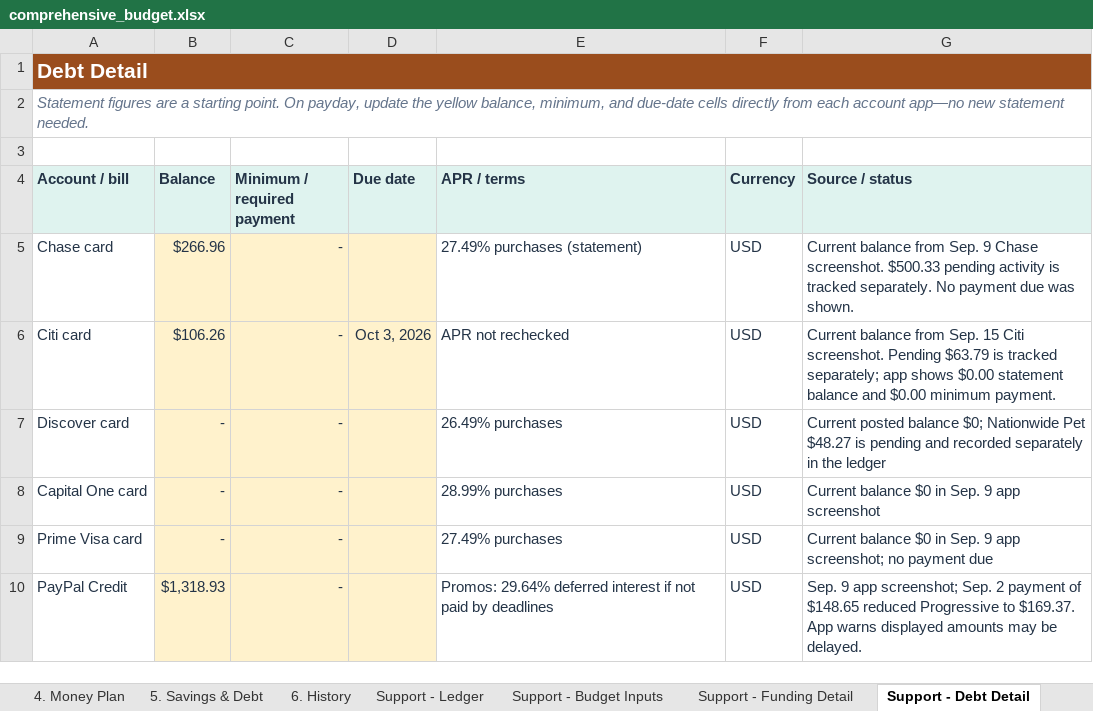
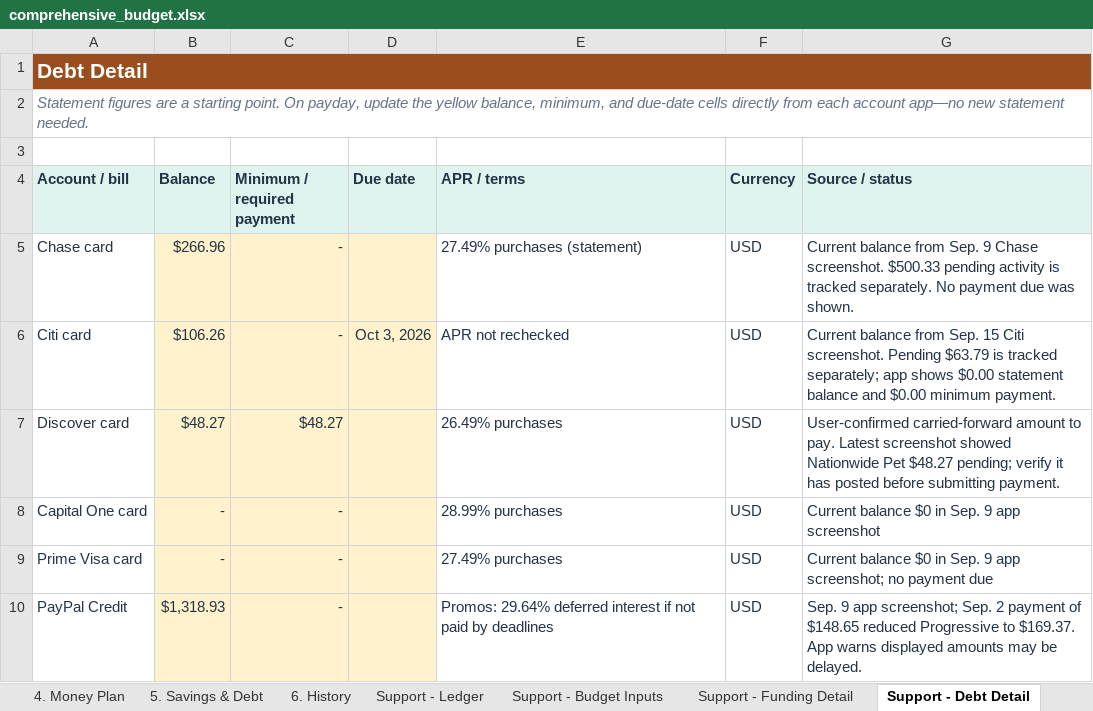
Before and after one commit to benjaminrobertburton-max/Budget, an Excel workbook: outputs/01a04fdf-3751-72e2-88f1-daf19b8b9d1d/comprehensive_budget.xlsx, sheet Support - Debt Detail, drawn as a sheet; only a part is shown; values as stored, in another font and other column widths than the file's, no borders; the diff names each change by its address in the sheet, - before the commit and + after, or states it on an @@ line.

Commit message:
Put all card actions in payment plan

```diff
--- a/outputs/01a04fdf-3751-72e2-88f1-daf19b8b9d1d/comprehensive_budget.xlsx (sheet Support - Debt Detail)
+++ b/outputs/01a04fdf-3751-72e2-88f1-daf19b8b9d1d/comprehensive_budget.xlsx (sheet Support - Debt Detail)
-B7 (Balance): -
+B7 (Balance): $48.27
-C7 (Minimum / required payment): -
+C7 (Minimum / required payment): $48.27
-G7 (Source / status): Current posted balance $0; Nationwide Pet $48.27 is pending and recorded separately in the ledger
+G7 (Source / status): User-confirmed carried-forward amount to pay. Latest screenshot showed Nationwide Pet $48.27 pending; verify it has posted before submitting payment.
```
Also changed, not shown: sheet 2. Tuesday Review, formulas that keep their value, 1 other file.
